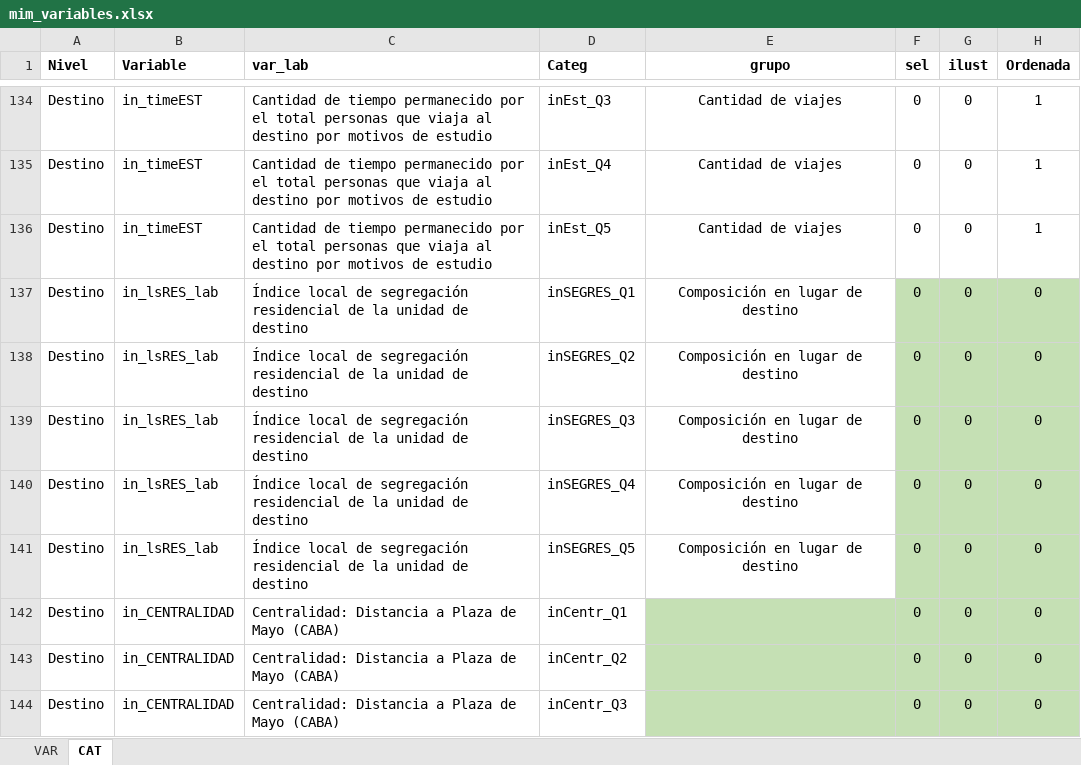
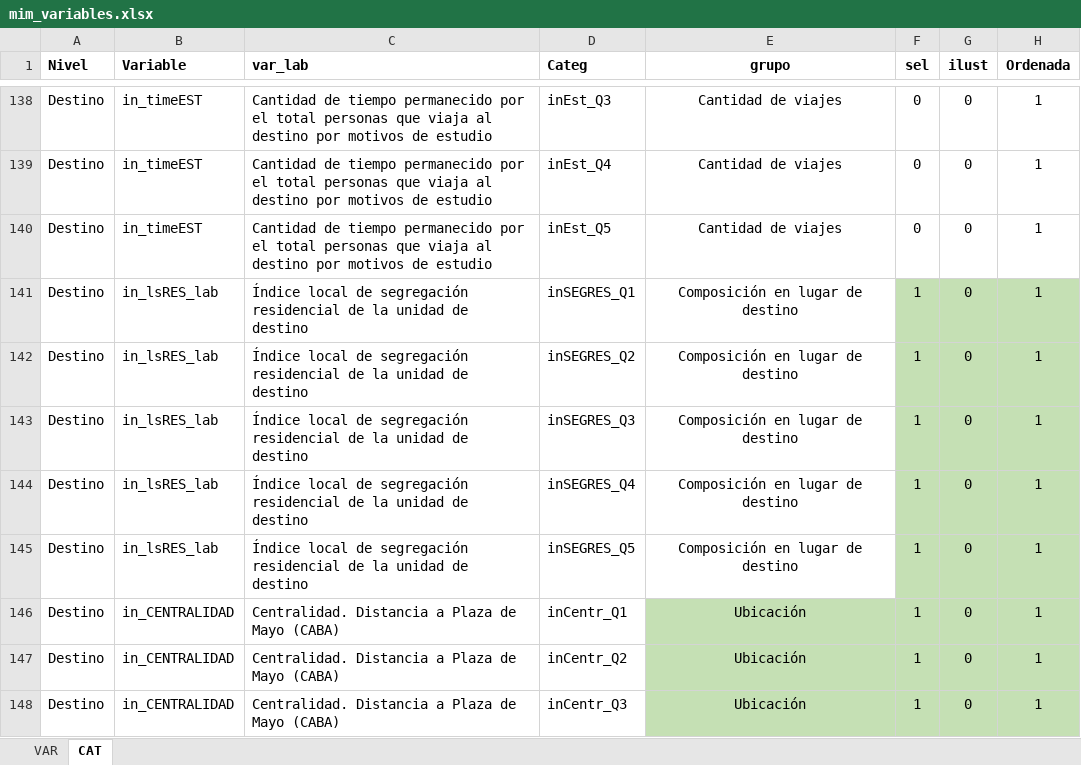
Before and after one commit to estedeahora/PhD, an Excel workbook: data-workflow/raw-data/mim_variables.xlsx, sheet CAT, drawn as a sheet; only a part is shown, gaps mark what is left out; values as stored, in another font and other column widths than the file's, no borders; addresses are those after the commit; the diff covers the shown part only; the diff names each change by its address in the sheet, - before the commit and + after, or states it on an @@ line.

```diff
--- a/data-workflow/raw-data/mim_variables.xlsx (sheet CAT)
+++ b/data-workflow/raw-data/mim_variables.xlsx (sheet CAT)
-F141:F148 (sel): 0
+F141:F148 (sel): 1
-H141:H148 (Ordenada): 0
+H141:H148 (Ordenada): 1
-C146:C148 (var_lab): Centralidad: Distancia a Plaza de Mayo (CABA)
+C146:C148 (var_lab): Centralidad. Distancia a Plaza de Mayo (CABA)
-E146:E148 (grupo): (empty)
+E146:E148 (grupo): Ubicación
```
Also changed, not shown: 4 added rows and 93 edited cells elsewhere in this sheet, sheet VAR, 2 other files.
